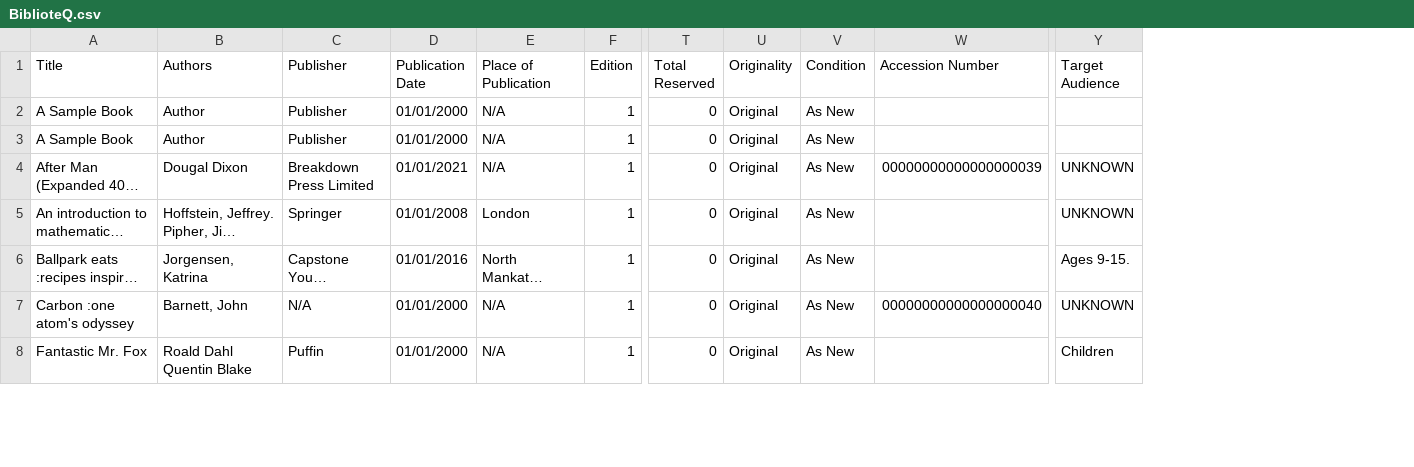
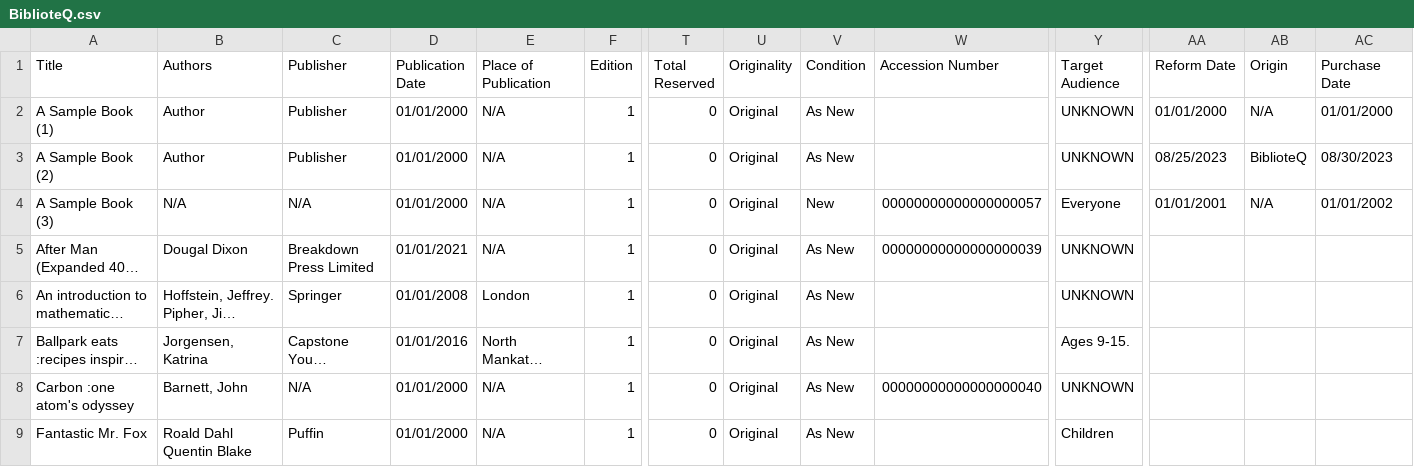
Before and after one commit to textbrowser/biblioteq, a CSV file: Data/BiblioteQ.csv, drawn as a sheet; only a part is shown, gaps mark what is left out; long unchanged cells end in …; addresses are those after the commit; rows hold the shown columns only; the diff names each change by its address in the sheet, - before the commit and + after, or states it on an @@ line.

```diff
--- a/Data/BiblioteQ.csv
+++ b/Data/BiblioteQ.csv
+column AA (Reform Date), rows 2-3: 01/01/2000 | 08/25/2023
+column AB (Origin), rows 2-3: N/A | BiblioteQ
+column AC (Purchase Date), rows 2-3: 01/01/2000 | 08/30/2023
-A2 (Title): A Sample Book
+A2 (Title): A Sample Book (1)
-Y2:Y3 (Target Audience): (empty)
+Y2:Y3 (Target Audience): UNKNOWN
-A3 (Title): A Sample Book
+A3 (Title): A Sample Book (2)
+row 4: A Sample Book (3) | N/A | N/A | 01/01/2000 | N/A | 1 | 0 | Original | New | 00000000000000000057 | Everyone | 01/01/2001 | N/A | 01/01/2002
```
Also changed, not shown: 1 other file.
